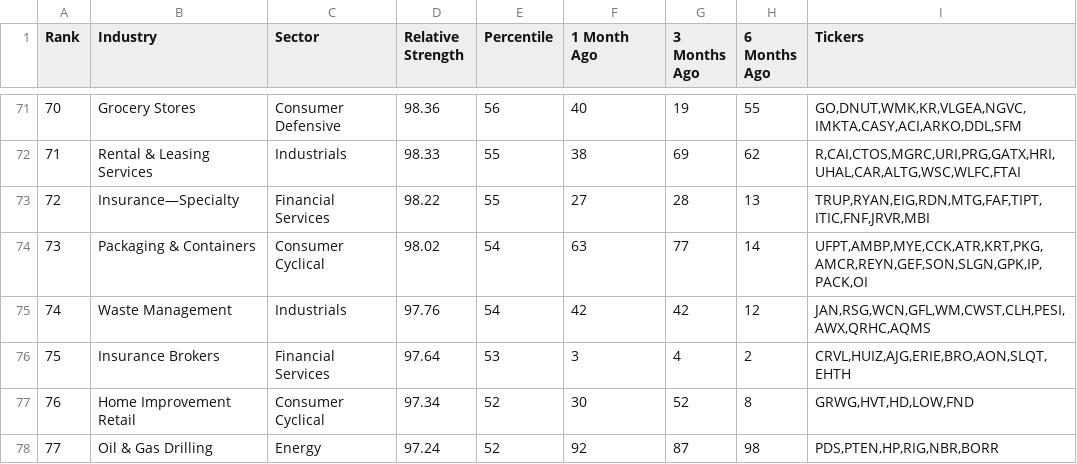
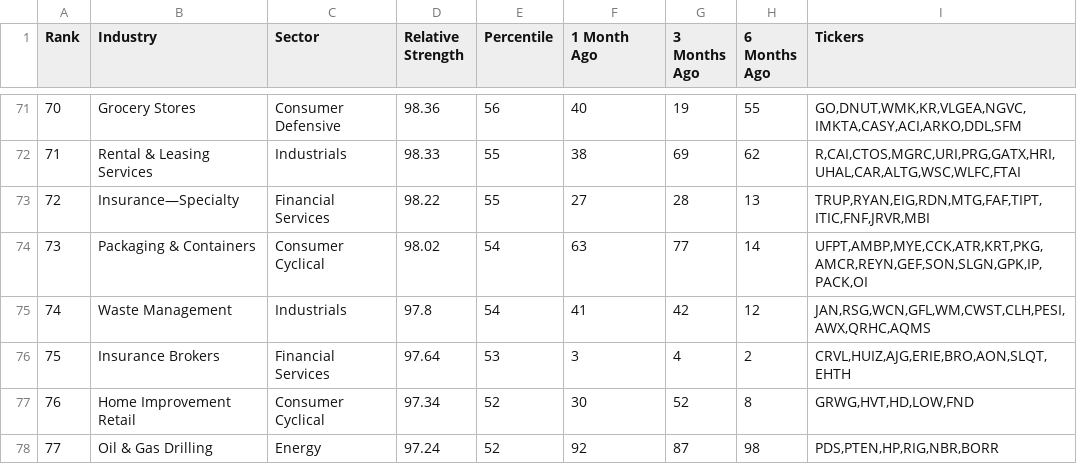
Before and after one commit to cfz7w4z6gx-glitch/relative-strength, a CSV file: output/rs_industries.csv, drawn as a sheet; only a part is shown, gaps mark what is left out; the diff covers the shown part only.

```diff
--- a/output/rs_industries.csv
+++ b/output/rs_industries.csv
@@ -74,3 +74,3 @@ Rank,Industry,Sector,Relative Strength,Percentile,1 Month Ago,3 Months Ago,6 Mon
 73,Packaging & Containers,Consumer Cyclical,98.02,54,63,77,14,"UFPT,AMBP,MYE,CCK,ATR,KRT,PKG,AMCR,REYN,GEF,SON,SLGN,GPK,IP,PACK,OI"
-74,Waste Management,Industrials,97.76,54,42,42,12,"JAN,RSG,WCN,GFL,WM,CWST,CLH,PESI,AWX,QRHC,AQMS"
+74,Waste Management,Industrials,97.8,54,41,42,12,"JAN,RSG,WCN,GFL,WM,CWST,CLH,PESI,AWX,QRHC,AQMS"
 75,Insurance Brokers,Financial Services,97.64,53,3,4,2,"CRVL,HUIZ,AJG,ERIE,BRO,AON,SLQT,EHTH"
```
Also changed, not shown: 1 added row, 1 removed row and 37 edited cells elsewhere in this file, output/rs_stocks.csv.
